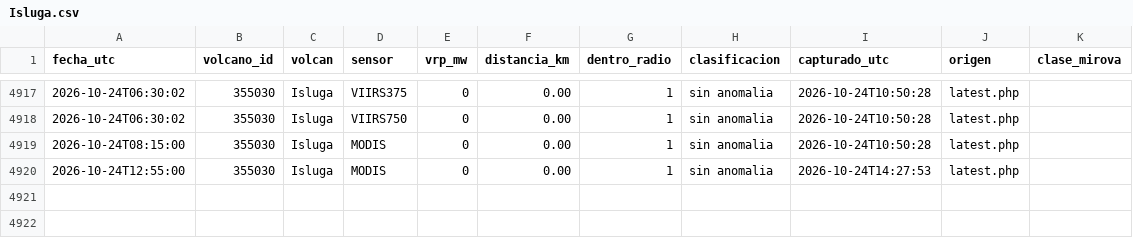
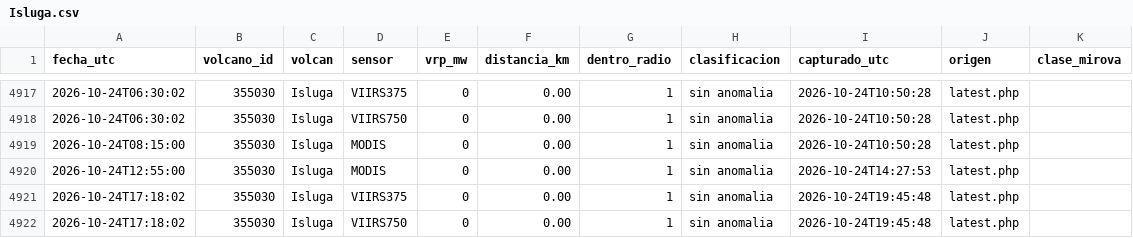
Before and after one commit to ProfeSergioM/ProfeSergioM.github.io, a CSV file: mirova/datos/Isluga.csv, drawn as a sheet; only a part is shown, gaps mark what is left out; the diff names each change by its address in the sheet, - before the commit and + after, or states it on an @@ line.

```diff
--- a/mirova/datos/Isluga.csv
+++ b/mirova/datos/Isluga.csv
+row 4921: 2026-10-24T17:18:02 | 355030 | Isluga | VIIRS375 | 0 | 0.00 | 1 | sin anomalia | 2026-10-24T19:45:48 | latest.php
+row 4922: 2026-10-24T17:18:02 | 355030 | Isluga | VIIRS750 | 0 | 0.00 | 1 | sin anomalia | 2026-10-24T19:45:48 | latest.php
```
Also changed, not shown: mirova/datos/Lascar.csv, mirova/datos/Lastarria.csv, 13 other files.
